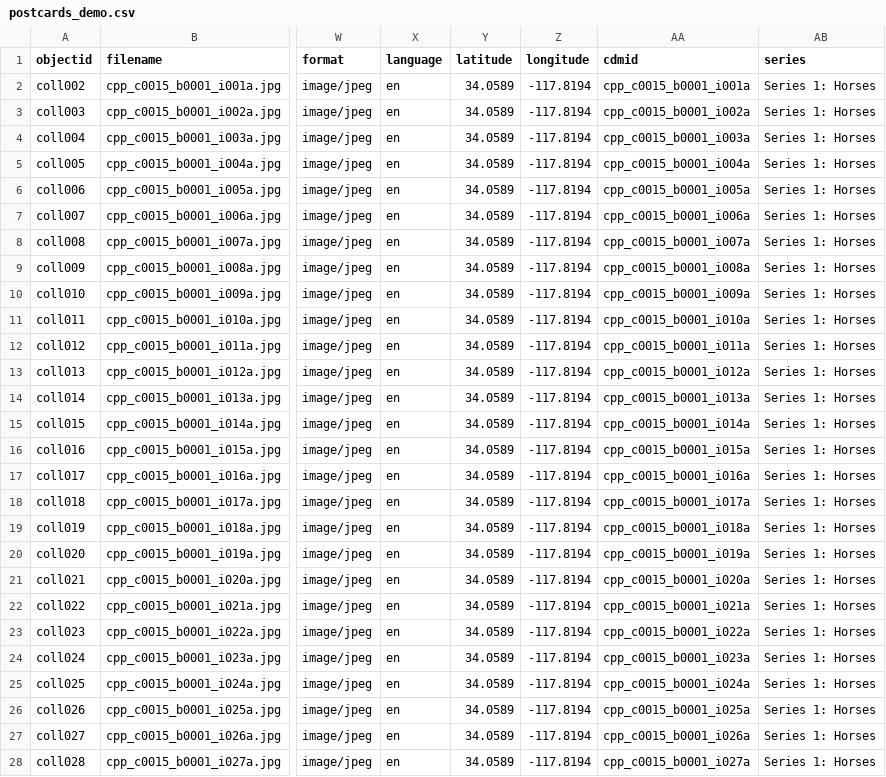
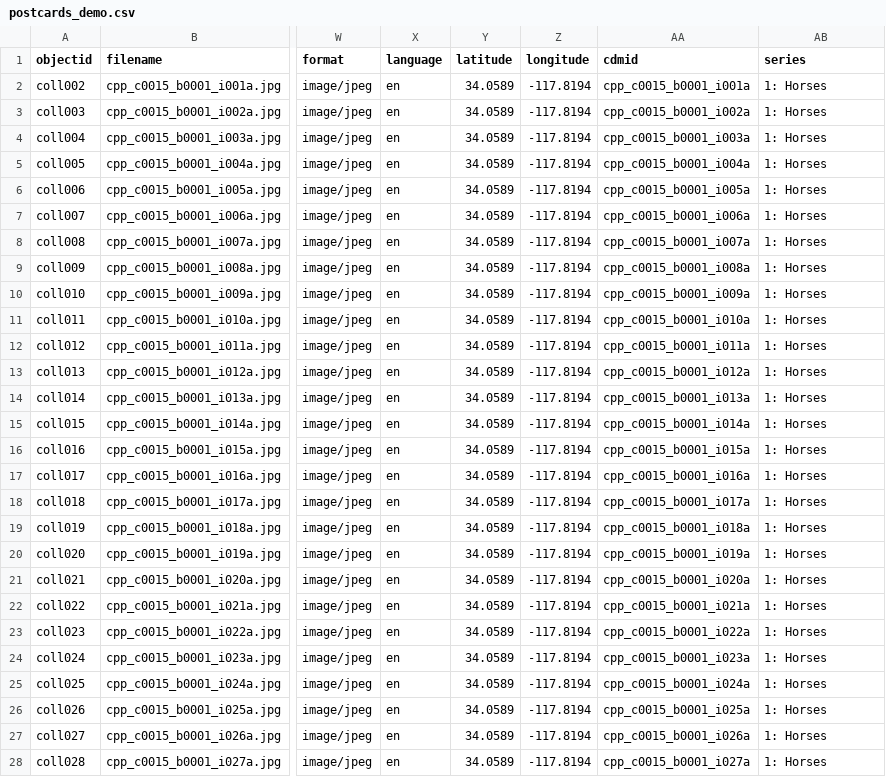
Before and after one commit to CPPLibrary/postcards-compound, a CSV file: _data/postcards_demo.csv, drawn as a sheet; only a part is shown, gaps mark what is left out; the diff covers the shown part only; the diff names each change by its address in the sheet, - before the commit and + after, or states it on an @@ line.

Commit message:
Series Update
Updated series field for page display

```diff
--- a/_data/postcards_demo.csv
+++ b/_data/postcards_demo.csv
-AB2:AB28 (series): Series 1: Horses
+AB2:AB28 (series): 1: Horses
```
Also changed, not shown: 101 edited cells elsewhere in this file, 3 other files.
